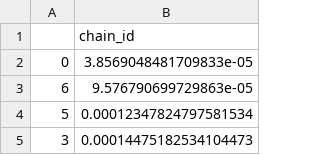
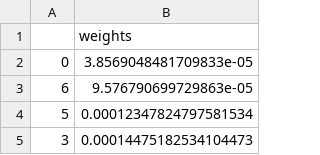
Before and after one commit to claudius-kienle/hotel-id-nns, a CSV file: data/dataset/chain_id_weights.csv, drawn as a sheet; only a part is shown.

Commit message:
updated weighs

```diff
--- a/data/dataset/chain_id_weights.csv
+++ b/data/dataset/chain_id_weights.csv
@@ -1,2 +1,2 @@
-,chain_id
+,weights
 0,3.8569048481709833e-05
```
Also changed, not shown: data/dataset/hotel_id_weights.csv.
